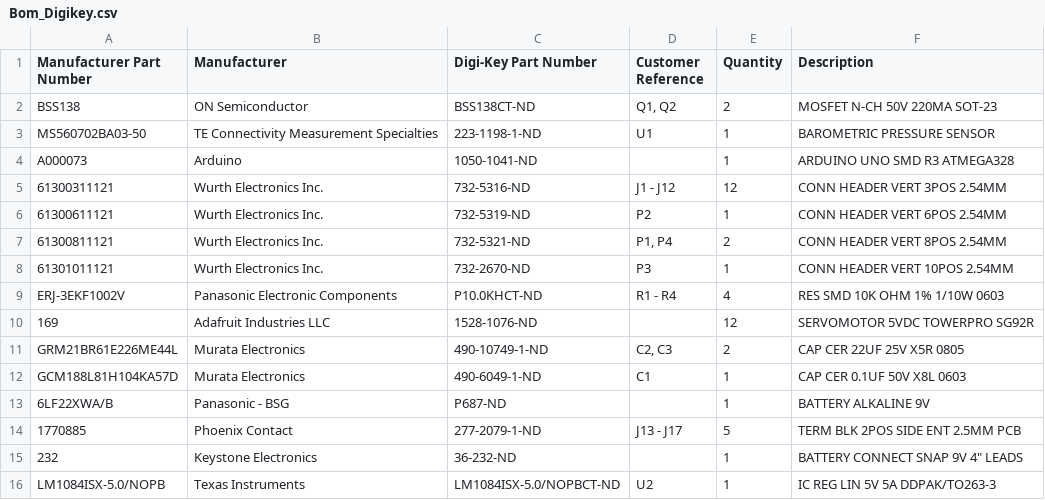
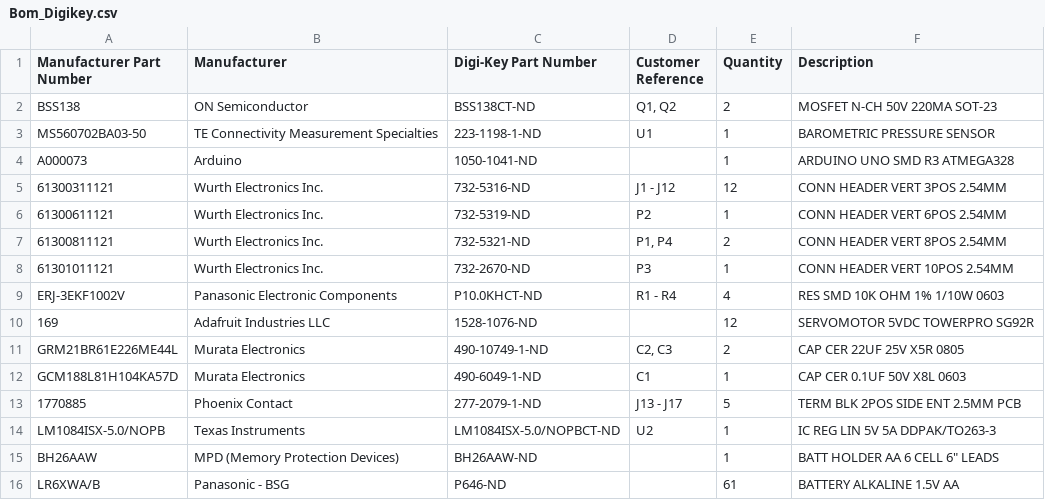
Before and after one commit to ch98-1/Petri-Dish-Opener, a CSV file: Circuit/Bom_Digikey.csv, drawn as a sheet; removed rows and columns are numbered as before the commit, all else as after; the diff names each change by its address in the sheet, - before the commit and + after, or states it on an @@ line.

```diff
--- a/Circuit/Bom_Digikey.csv
+++ b/Circuit/Bom_Digikey.csv
-row 13: 6LF22XWA/B | Panasonic - BSG | P687-ND |  | 1 | BATTERY ALKALINE 9V
-row 15: 232 | Keystone Electronics | 36-232-ND |  | 1 | BATTERY CONNECT SNAP 9V 4" LEADS
+row 15: BH26AAW | MPD (Memory Protection Devices) | BH26AAW-ND |  | 1 | BATT HOLDER AA 6 CELL 6" LEADS
+row 16: LR6XWA/B | Panasonic - BSG | P646-ND |  | 61 | BATTERY ALKALINE 1.5V AA
```
Also changed, not shown: 3 other files.
